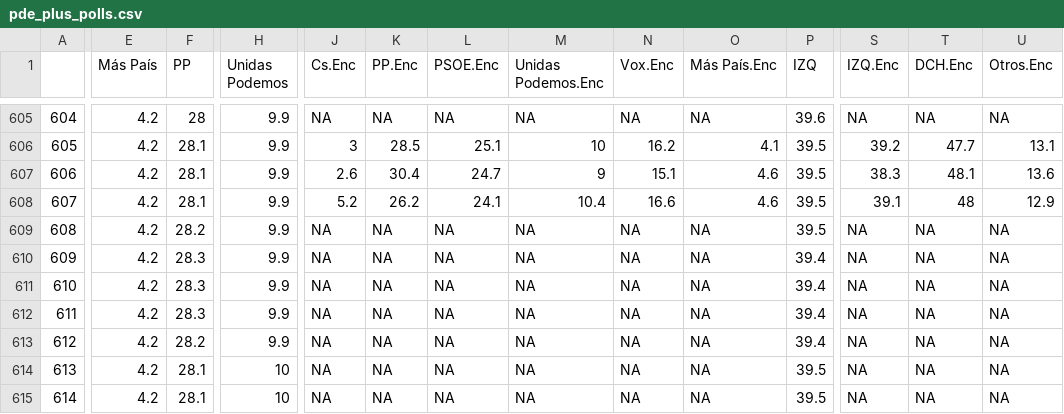
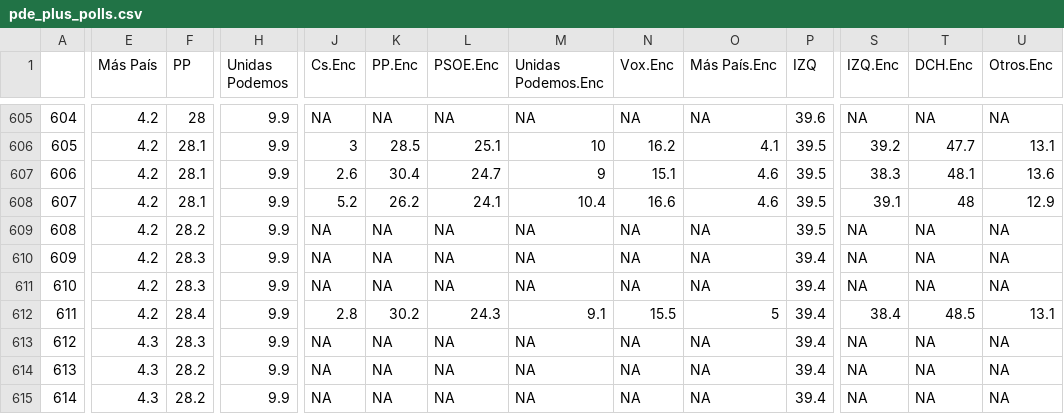
Before and after one commit to endikasatu/promedio_encuestas_esp, a CSV file: data/pde_plus_polls.csv, drawn as a sheet; only a part is shown, gaps mark what is left out; the diff covers the shown part only; the diff names each change by its address in the sheet, - before the commit and + after, or states it on an @@ line.

```diff
--- a/data/pde_plus_polls.csv
+++ b/data/pde_plus_polls.csv
-F612 (PP): 28.3
+F612 (PP): 28.4
-J612 (Cs.Enc): NA
+J612 (Cs.Enc): 2.8
-K612 (PP.Enc): NA
+K612 (PP.Enc): 30.2
-L612 (PSOE.Enc): NA
+L612 (PSOE.Enc): 24.3
-M612 (Unidas Podemos.Enc): NA
+M612 (Unidas Podemos.Enc): 9.1
-N612 (Vox.Enc): NA
+N612 (Vox.Enc): 15.5
-O612 (Más País.Enc): NA
+O612 (Más País.Enc): 5
-S612 (IZQ.Enc): NA
+S612 (IZQ.Enc): 38.4
-T612 (DCH.Enc): NA
+T612 (DCH.Enc): 48.5
-U612 (Otros.Enc): NA
+U612 (Otros.Enc): 13.1
-E613:E615 (Más País): 4.2
+E613:E615 (Más País): 4.3
-F613 (PP): 28.2
+F613 (PP): 28.3
-F614:F615 (PP): 28.1
+F614:F615 (PP): 28.2
-H614:H615 (Unidas Podemos): 10
+H614:H615 (Unidas Podemos): 9.9
-P614:P615 (IZQ): 39.5
+P614:P615 (IZQ): 39.4
```
Also changed, not shown: 20 edited cells elsewhere in this file, data/polls.csv, 1 other file.
